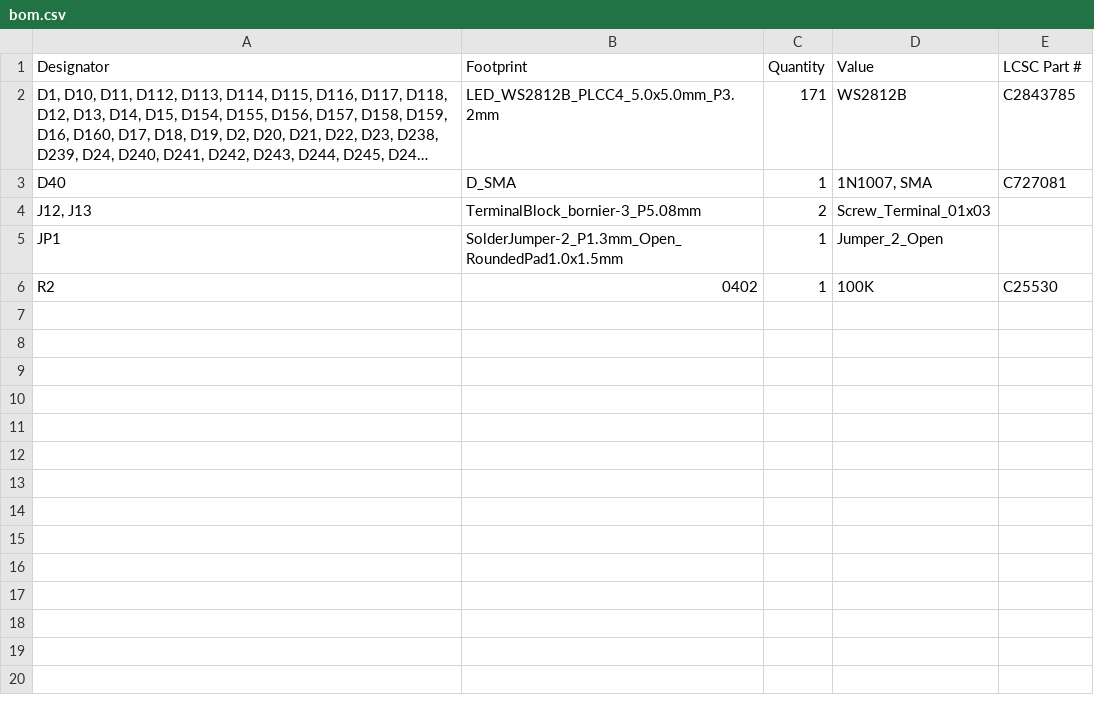
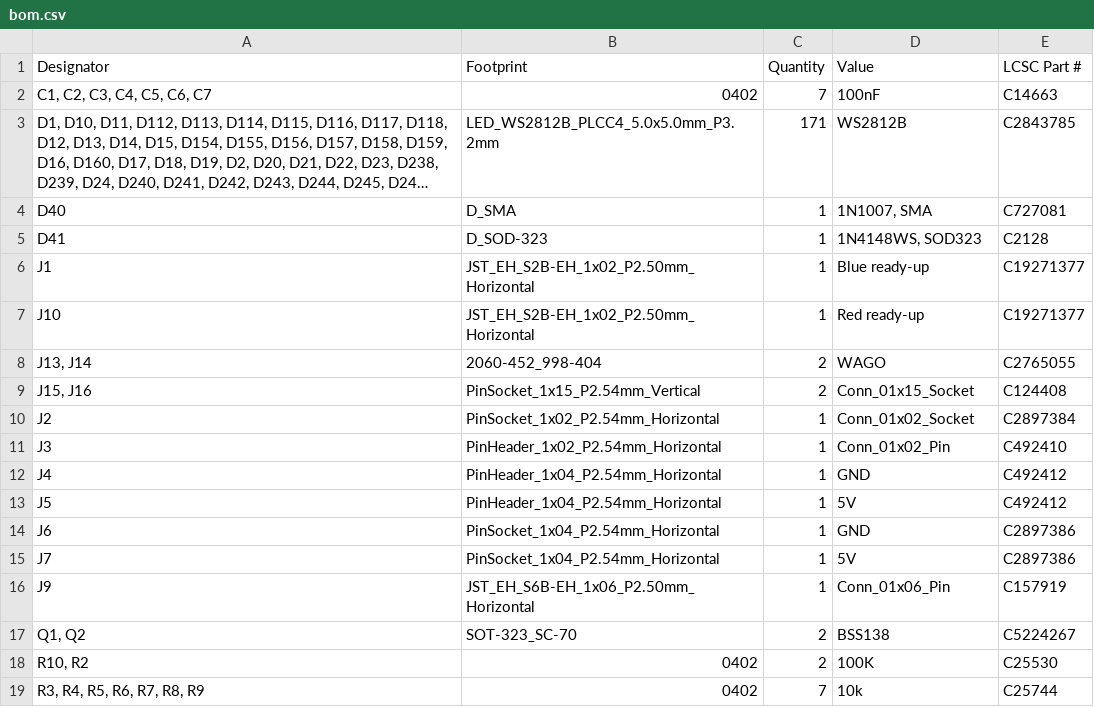
Before and after one commit to WannaBAcoder/ArenaTimer, a CSV file: DisplayBoard/production/bom.csv, drawn as a sheet; long unchanged cells end in …; removed rows and columns are numbered as before the commit, all else as after; the diff names each change by its address in the sheet, - before the commit and + after, or states it on an @@ line.

```diff
--- a/DisplayBoard/production/bom.csv
+++ b/DisplayBoard/production/bom.csv
+row 2: C1, C2, C3, C4, C5, C6, C7 | 0402 | 7 | 100nF | C14663
-row 4: J12, J13 | TerminalBlock_bornier-3_P5.08mm | 2 | Screw_Terminal_01x03
-row 5: JP1 | SolderJumper-2_P1.3mm_Open_RoundedPad1.0x1.5mm | 1 | Jumper_2_Open
+row 5: D41 | D_SOD-323 | 1 | 1N4148WS, SOD323 | C2128
+row 6: J1 | JST_EH_S2B-EH_1x02_P2.50mm_Horizontal | 1 | Blue ready-up | C19271377
+row 7: J10 | JST_EH_S2B-EH_1x02_P2.50mm_Horizontal | 1 | Red ready-up | C19271377
+row 8: J13, J14 | 2060-452_998-404 | 2 | WAGO | C2765055
+row 9: J15, J16 | PinSocket_1x15_P2.54mm_Vertical | 2 | Conn_01x15_Socket | C124408
+row 10: J2 | PinSocket_1x02_P2.54mm_Horizontal | 1 | Conn_01x02_Socket | C2897384
+row 11: J3 | PinHeader_1x02_P2.54mm_Horizontal | 1 | Conn_01x02_Pin | C492410
+row 12: J4 | PinHeader_1x04_P2.54mm_Horizontal | 1 | GND | C492412
+row 13: J5 | PinHeader_1x04_P2.54mm_Horizontal | 1 | 5V | C492412
+row 14: J6 | PinSocket_1x04_P2.54mm_Horizontal | 1 | GND | C2897386
+row 15: J7 | PinSocket_1x04_P2.54mm_Horizontal | 1 | 5V | C2897386
+row 16: J9 | JST_EH_S6B-EH_1x06_P2.50mm_Horizontal | 1 | Conn_01x06_Pin | C157919
+row 17: Q1, Q2 | SOT-323_SC-70 | 2 | BSS138 | C5224267
-A18 (Designator): R2
+A18 (Designator): R10, R2
-C18 (Quantity): 1
+C18 (Quantity): 2
+row 19: R3, R4, R5, R6, R7, R8, R9 | 0402 | 7 | 10k | C25744
```
Also changed, not shown: DisplayBoard/production/designators.csv, DisplayBoard/production/positions.csv, 10 other files.
